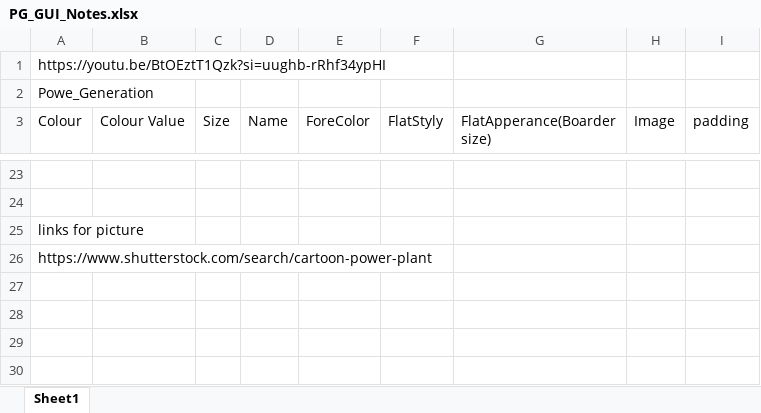
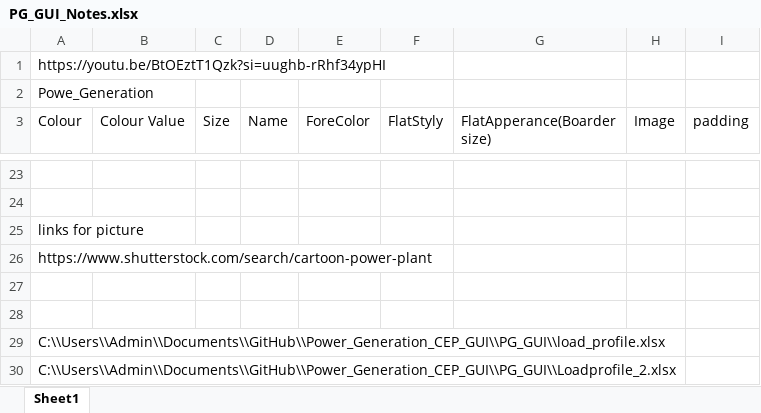
Before and after one commit to muhammadtabish123/Power_Generation_CEP_GUI, an Excel workbook: PG_GUI/PG_GUI_Notes.xlsx, sheet Sheet1, drawn as a sheet; only a part is shown, gaps mark what is left out; values as stored, in another font and other column widths than the file's, no borders; table styles not drawn; the diff names each change by its address in the sheet, - before the commit and + after, or states it on an @@ line.

```diff
--- a/PG_GUI/PG_GUI_Notes.xlsx (sheet Sheet1)
+++ b/PG_GUI/PG_GUI_Notes.xlsx (sheet Sheet1)
+row 27: (empty)
+row 28: (empty)
+row 29: C:\\Users\\Admin\\Documents\\GitHub\\Power_Generation_CEP_GUI\\PG_GUI\\load_profile.xlsx
+row 30: C:\\Users\\Admin\\Documents\\GitHub\\Power_Generation_CEP_GUI\\PG_GUI\\Loadprofile_2.xlsx
```
Also changed, not shown: 15 other files.
